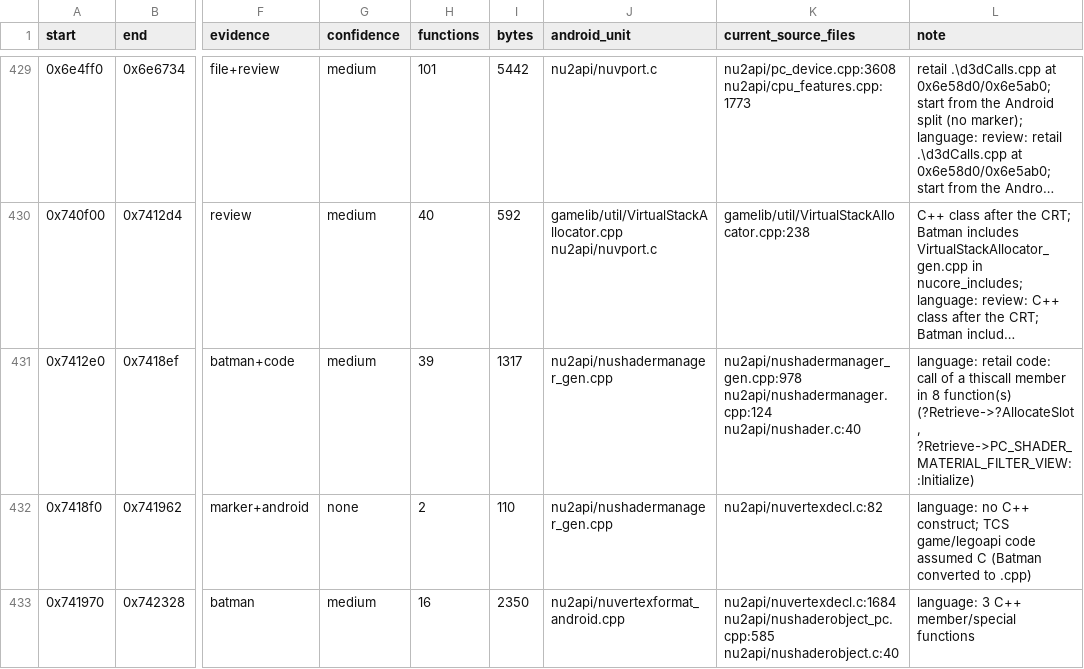
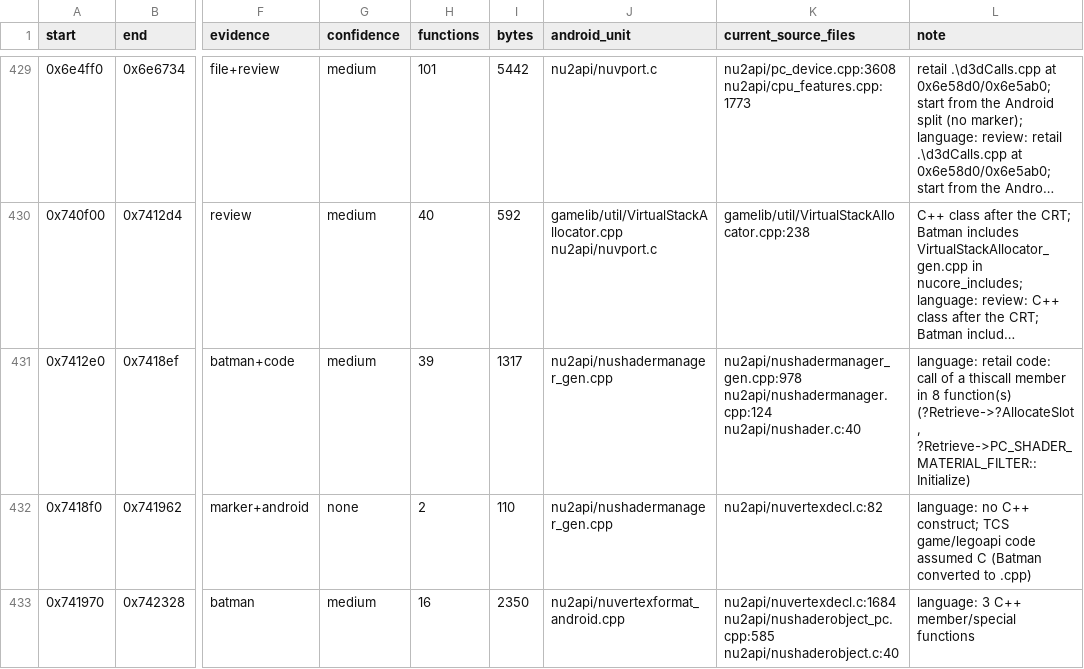
Before and after one commit to opensagadev/saga-pc, a CSV file: config/layout-target.csv, drawn as a sheet; only a part is shown, gaps mark what is left out; long unchanged cells end in …; the diff covers the shown part only; the diff names each change by its address in the sheet, - before the commit and + after, or states it on an @@ line.

```diff
--- a/config/layout-target.csv
+++ b/config/layout-target.csv
-L431 (note): …function(s) (?Retrieve->?AllocateSlot, ?Retrieve->PC_SHADER_MATERIAL_FILTER_VIEW::Initialize)
+L431 (note): …function(s) (?Retrieve->?AllocateSlot, ?Retrieve->PC_SHADER_MATERIAL_FILTER::Initialize)
```
Also changed, not shown: 1 edited cell elsewhere in this file, config/code-evidence.csv, 15 other files.
